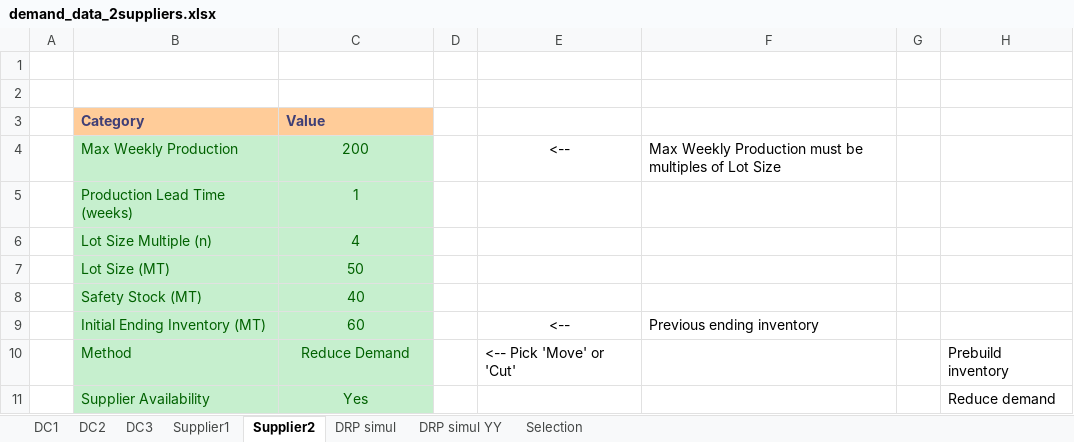
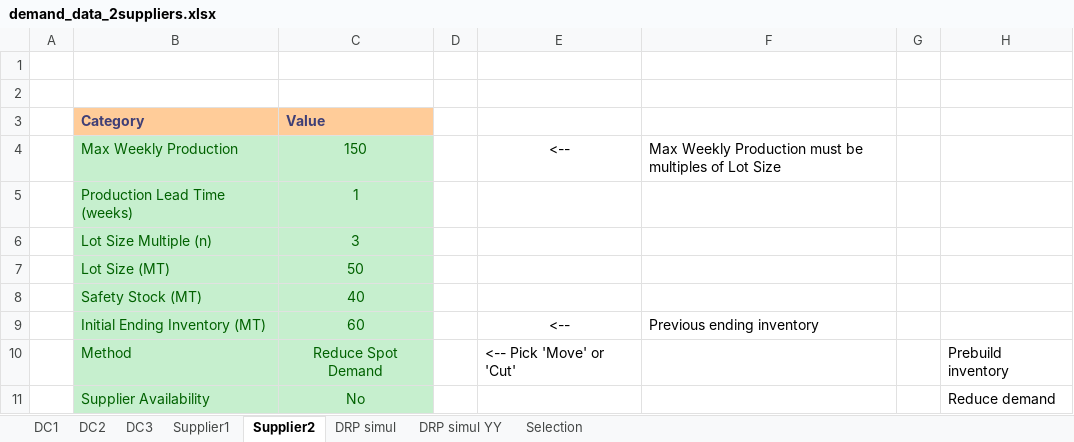
Before and after one commit to acceval/smarttradzt-python-services, an Excel workbook: DRP/demand_data_2suppliers.xlsx, sheet Supplier2, drawn as a sheet; values as stored, in another font and other column widths than the file's, no borders; charts and pictures not drawn; the diff names each change by its address in the sheet, - before the commit and + after, or states it on an @@ line.

```diff
--- a/DRP/demand_data_2suppliers.xlsx (sheet Supplier2)
+++ b/DRP/demand_data_2suppliers.xlsx (sheet Supplier2)
-C4: 200
+C4: 150
-C6: 4
+C6: 3
-C10: Reduce Demand
+C10: Reduce Spot Demand
-C11: Yes
+C11: No
```
Also changed, not shown: sheet DRP simul YY, sheet DRP simul, sheet DC3, sheet Selection, sheet Supplier1, sheet DC1, formulas that keep their value, charts or pictures, 2 other files.
